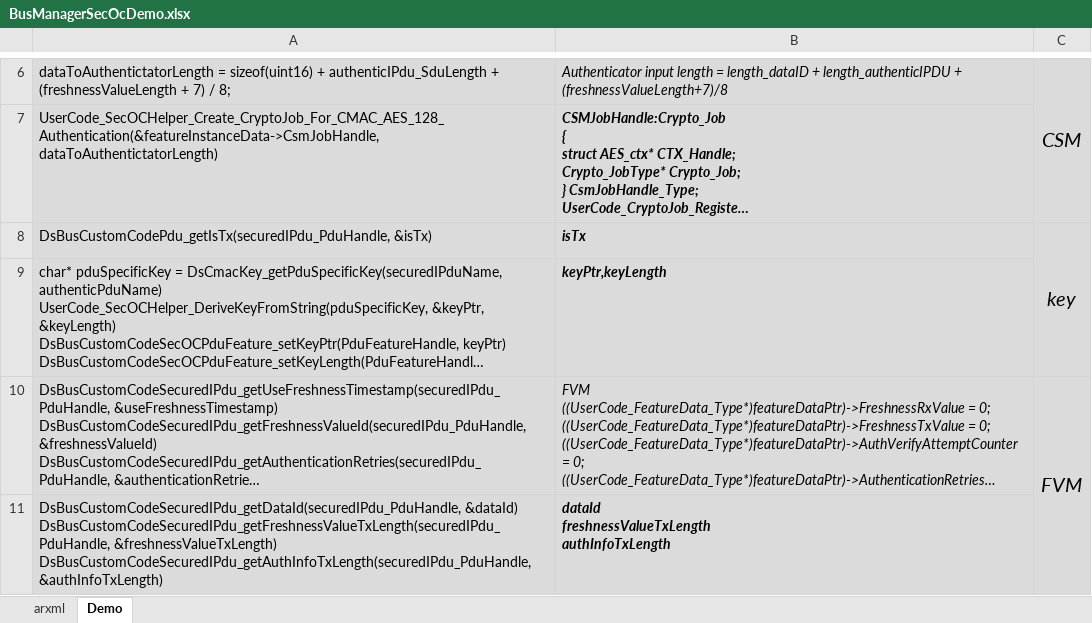
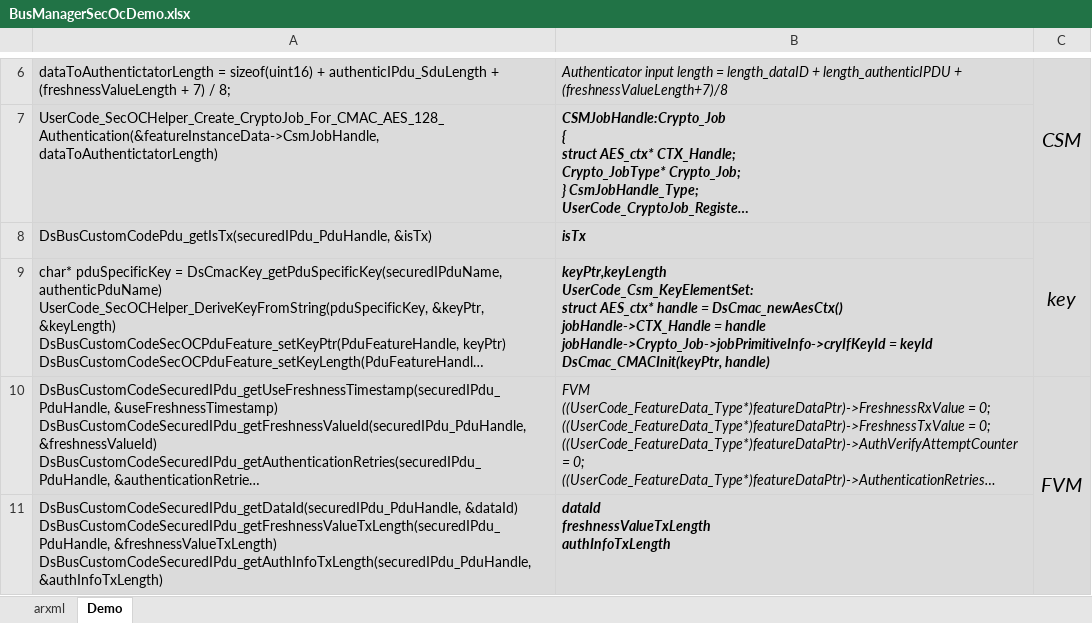
Before and after one commit to egoDaddy/XuhuaRepo, an Excel workbook: BusManagerSecOcDemo.xlsx, sheet Demo, drawn as a sheet; only a part is shown, gaps mark what is left out; long unchanged cells end in …; values as stored, in another font and other column widths than the file's, no borders; ↵ is a line break in a cell; the diff names each change by its address in the sheet, - before the commit and + after, or states it on an @@ line.

Commit message:
update Line9, how key is generated

```diff
--- a/BusManagerSecOcDemo.xlsx (sheet Demo)
+++ b/BusManagerSecOcDemo.xlsx (sheet Demo)
-B9: keyPtr,keyLength
+B9: keyPtr,keyLength ↵ UserCode_Csm_KeyElementSet: ↵ struct AES_ctx* handle = DsCmac_newAesCtx() ↵ jobHandle->CTX_Handle = handle ↵ jobHandle->Crypto_Job->jobPrimitiveInfo->cryIfKeyId = keyId ↵ DsCmac_CMACInit(keyPtr, handle)
```
